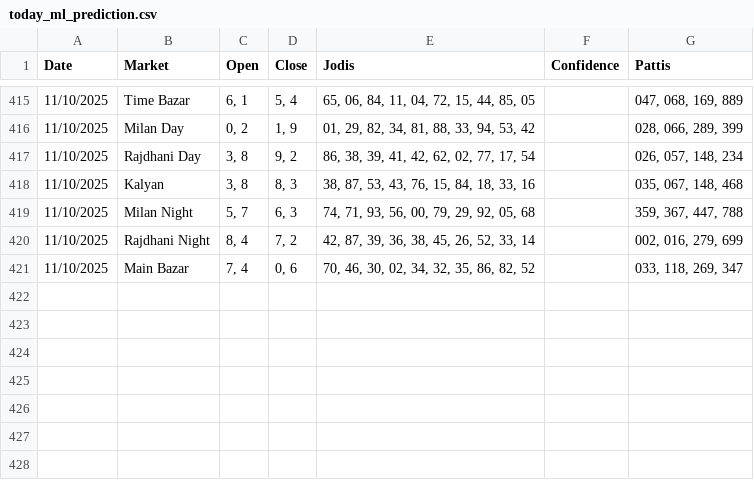
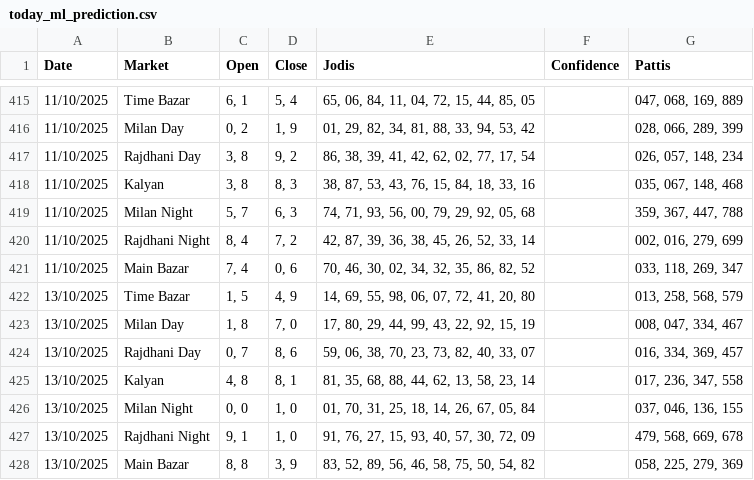
Before and after one commit to Vishalsnw/Kalyan_web, a CSV file: today_ml_prediction.csv, drawn as a sheet; only a part is shown, gaps mark what is left out.

Commit message:
Auto update predictions and accuracy log

```diff
--- a/today_ml_prediction.csv
+++ b/today_ml_prediction.csv
@@ -421 +421,8 @@ Date,Market,Open,Close,Jodis,Confidence,Pattis
 11/10/2025,Main Bazar,"7, 4","0, 6","70, 46, 30, 02, 34, 32, 35, 86, 82, 52",,"033, 118, 269, 347"
+13/10/2025,Time Bazar,"1, 5","4, 9","14, 69, 55, 98, 06, 07, 72, 41, 20, 80",,"013, 258, 568, 579"
+13/10/2025,Milan Day,"1, 8","7, 0","17, 80, 29, 44, 99, 43, 22, 92, 15, 19",,"008, 047, 334, 467"
+13/10/2025,Rajdhani Day,"0, 7","8, 6","59, 06, 38, 70, 23, 73, 82, 40, 33, 07",,"016, 334, 369, 457"
+13/10/2025,Kalyan,"4, 8","8, 1","81, 35, 68, 88, 44, 62, 13, 58, 23, 14",,"017, 236, 347, 558"
+13/10/2025,Milan Night,"0, 0","1, 0","01, 70, 31, 25, 18, 14, 26, 67, 05, 84",,"037, 046, 136, 155"
+13/10/2025,Rajdhani Night,"9, 1","1, 0","91, 76, 27, 15, 93, 40, 57, 30, 72, 09",,"479, 568, 669, 678"
+13/10/2025,Main Bazar,"8, 8","3, 9","83, 52, 89, 56, 46, 58, 75, 50, 54, 82",,"058, 225, 279, 369"
```
